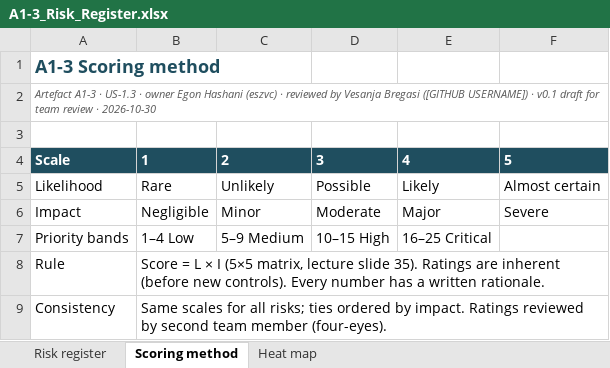
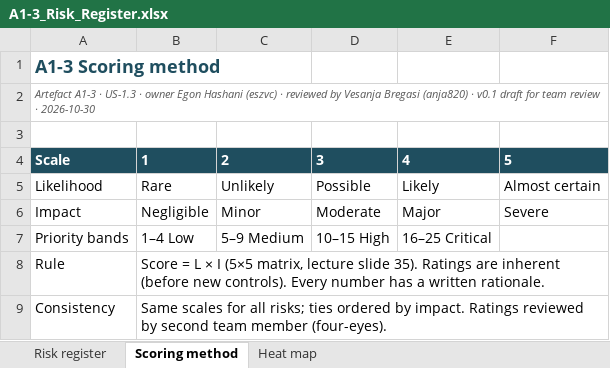
Before and after one commit to php-3-shell/cs301-security-pack, an Excel workbook: EPA-IS-1/A1-3_Risk_Register.xlsx, sheet Scoring method, drawn as a sheet; values as stored, in another font and other column widths than the file's, no borders; the diff names each change by its address in the sheet, - before the commit and + after, or states it on an @@ line.

```diff
--- a/EPA-IS-1/A1-3_Risk_Register.xlsx (sheet Scoring method)
+++ b/EPA-IS-1/A1-3_Risk_Register.xlsx (sheet Scoring method)
-A2: …Vesanja Bregasi ([GITHUB USERNAME]) · v0.1…
+A2: …Vesanja Bregasi (anja820) · v0.1…
```
Also changed, not shown: sheet Risk register, EPA-IS-1/A1-2_Asset_Register.xlsx, EPA-IS-2/A2-3_Control_Matrix.xlsx, 14 other files.
